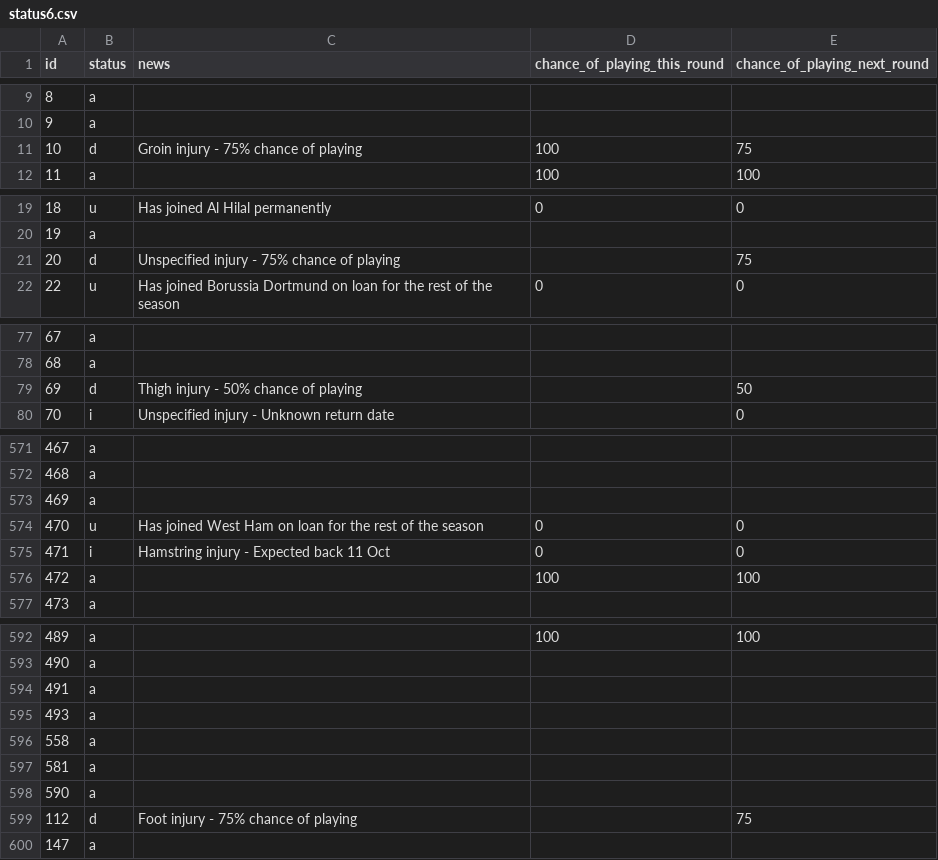
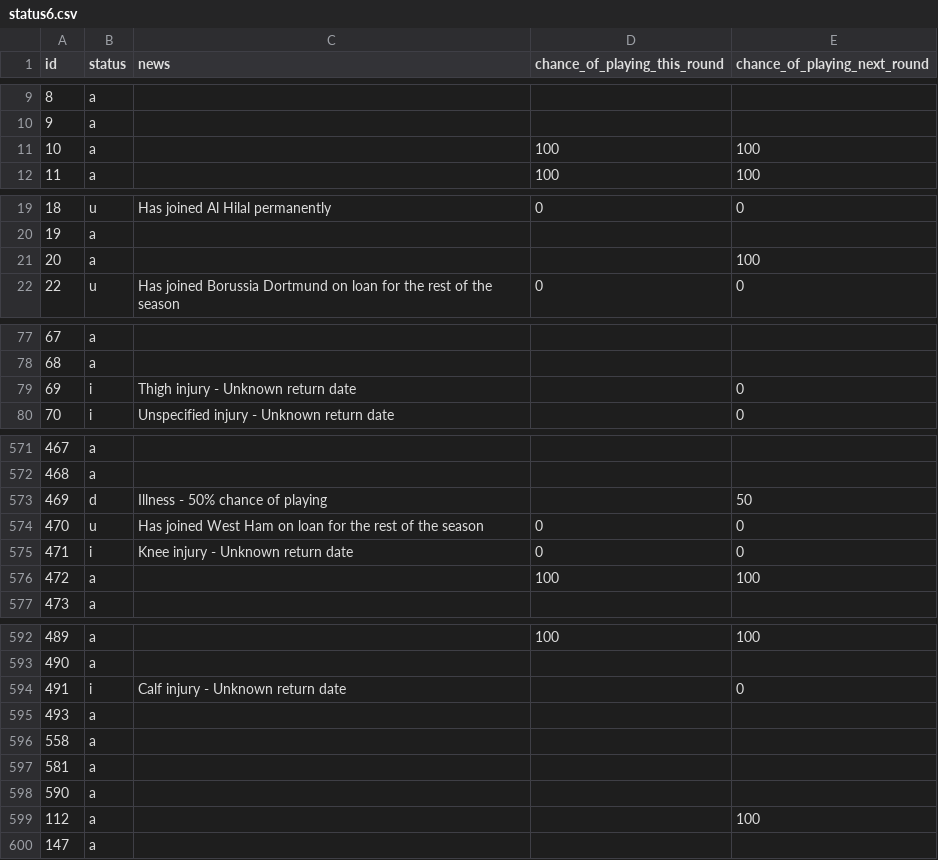
Before and after one commit to Niceiyke/fantasy-football-manager-data, a CSV file: data/2026-27/gws/status6.csv, drawn as a sheet; only a part is shown, gaps mark what is left out; the diff covers the shown part only.

```diff
--- a/data/2026-27/gws/status6.csv
+++ b/data/2026-27/gws/status6.csv
@@ -10,3 +10,3 @@ id,status,news,chance_of_playing_this_round,chance_of_playing_next_round
 9,a,,,
-10,d,Groin injury - 75% chance of playing,100,75
+10,a,,100,100
 11,a,,100,100
@@ -20,3 +20,3 @@ id,status,news,chance_of_playing_this_round,chance_of_playing_next_round
 19,a,,,
-20,d,Unspecified injury - 75% chance of playing,,75
+20,a,,,100
 22,u,Has joined Borussia Dortmund on loan for the rest of the season,0,0
@@ -78,3 +78,3 @@ id,status,news,chance_of_playing_this_round,chance_of_playing_next_round
 68,a,,,
-69,d,Thigh injury - 50% chance of playing,,50
+69,i,Thigh injury - Unknown return date,,0
 70,i,Unspecified injury - Unknown return date,,0
@@ -572,5 +572,5 @@ id,status,news,chance_of_playing_this_round,chance_of_playing_next_round
 468,a,,,
-469,a,,,
+469,d,Illness - 50% chance of playing,,50
 470,u,Has joined West Ham on loan for the rest of the season,0,0
-471,i,Hamstring injury - Expected back 11 Oct,0,0
+471,i,Knee injury - Unknown return date,0,0
 472,a,,100,100
@@ -593,3 +593,3 @@ id,status,news,chance_of_playing_this_round,chance_of_playing_next_round
 490,a,,,
-491,a,,,
+491,i,Calf injury - Unknown return date,,0
 493,a,,,
@@ -598,3 +598,3 @@ id,status,news,chance_of_playing_this_round,chance_of_playing_next_round
 590,a,,,
-112,d,Foot injury - 75% chance of playing,,75
+112,a,,,100
 147,a,,,
```
Also changed, not shown: 115 edited cells elsewhere in this file, data/2026-27/gws/ownership6.csv.
